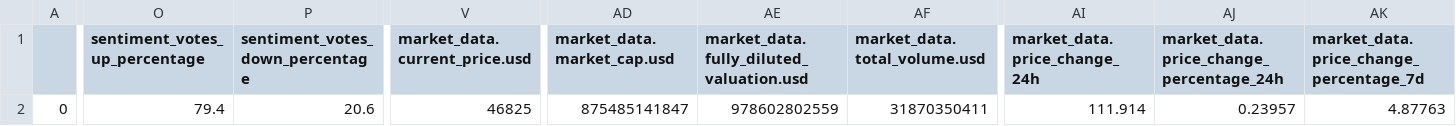
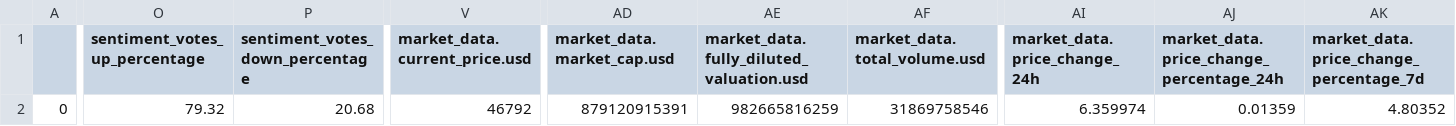
Before and after one commit to jjward25/python.crypto-data, a CSV file: coin_details_id.csv, drawn as a sheet; only a part is shown, gaps mark what is left out; the diff covers the shown part only; the diff names each change by its address in the sheet, - before the commit and + after, or states it on an @@ line.

```diff
--- a/coin_details_id.csv
+++ b/coin_details_id.csv
-O2 (sentiment_votes_up_percentage): 79.4
+O2 (sentiment_votes_up_percentage): 79.32
-P2 (sentiment_votes_down_percentage): 20.6
+P2 (sentiment_votes_down_percentage): 20.68
-V2 (market_data.current_price.usd): 46825
+V2 (market_data.current_price.usd): 46792
-AD2 (market_data.market_cap.usd): 875485141847
+AD2 (market_data.market_cap.usd): 879120915391
-AE2: 978602802559
+AE2: 982665816259
-AF2 (market_data.total_volume.usd): 31870350411
+AF2 (market_data.total_volume.usd): 31869758546
-AI2 (market_data.price_change_24h): 111.914
+AI2 (market_data.price_change_24h): 6.359974
-AJ2: 0.23957
+AJ2: 0.01359
-AK2: 4.87763
+AK2: 4.80352
```
Also changed, not shown: 8 edited cells elsewhere in this file, 1 other file.
